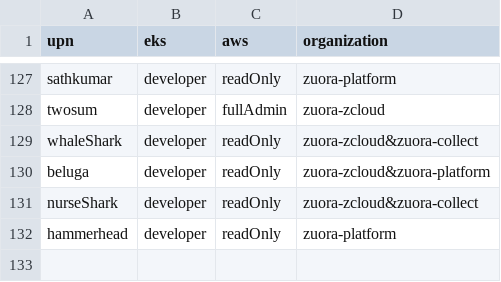
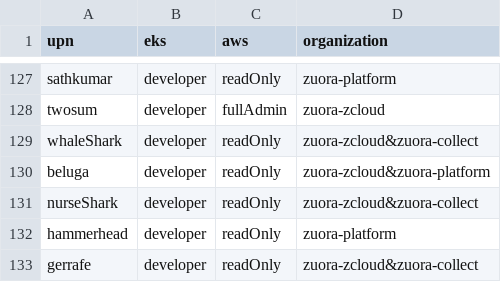
Before and after one commit to hchiang-zuora/self-service, a CSV file: csvs/AzureCSVs/users.csv, drawn as a sheet; only a part is shown, gaps mark what is left out.

Commit message:
added new user

```diff
--- a/csvs/AzureCSVs/users.csv
+++ b/csvs/AzureCSVs/users.csv
@@ -132 +132,2 @@ nurseShark,developer,readOnly,zuora-zcloud&zuora-collect
 hammerhead,developer,readOnly,zuora-platform
+gerrafe,developer,readOnly,zuora-zcloud&zuora-collect
```
